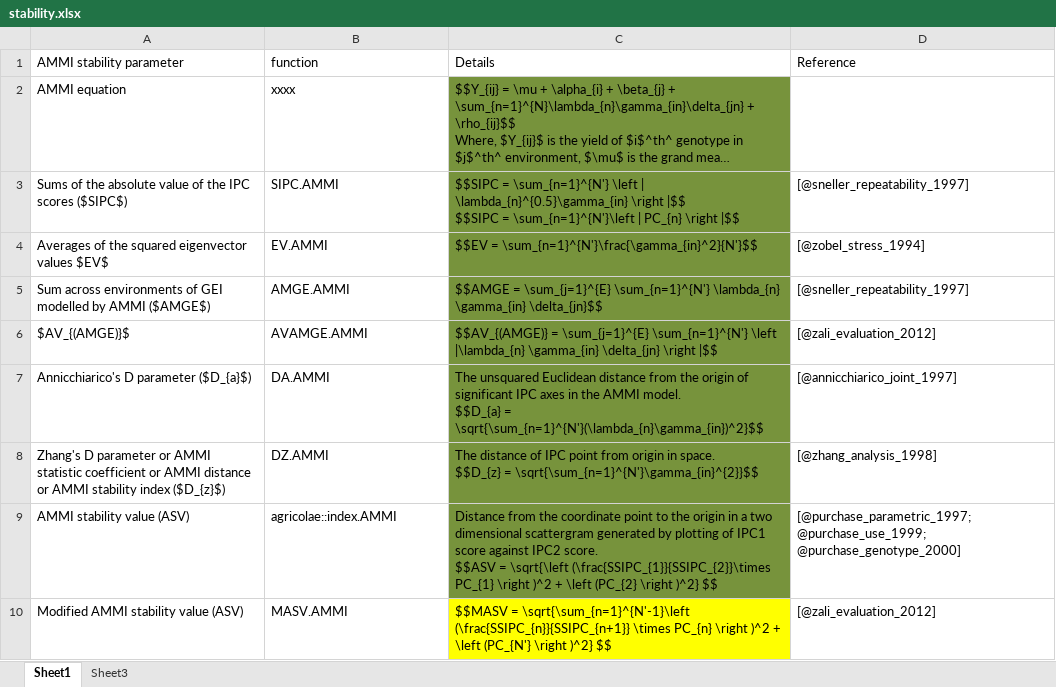
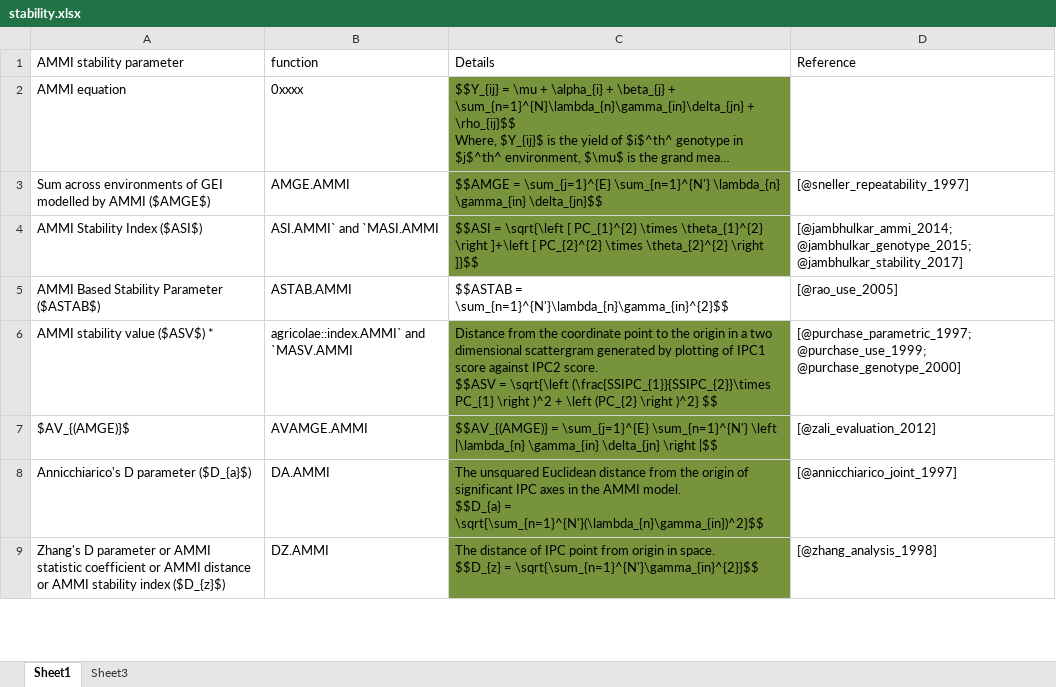
Before and after one commit to ajaygpb/ammistability, an Excel workbook: vignettes/stability.xlsx, sheet Sheet1, drawn as a sheet; only a part is shown; long unchanged cells end in …; values as stored, in another font and other column widths than the file's, no borders; removed rows and columns are numbered as before the commit, all else as after; ↵ is a line break in a cell; the diff covers the shown part only; the diff names each change by its address in the sheet, - before the commit and + after, or states it on an @@ line.

```diff
--- a/vignettes/stability.xlsx (sheet Sheet1)
+++ b/vignettes/stability.xlsx (sheet Sheet1)
-B2 (function): xxxx
+B2 (function): 0xxxx
@@ row 3 moved to row 17: Sums of the absolute value of the IPC sc… @@
@@ row 4 moved to row 10: Averages of the squared eigenvector valu… @@
+row 4: AMMI Stability Index ($ASI$) | ASI.AMMI` and `MASI.AMMI | $$ASI = \sqrt{\left [ PC_{1}^{2} \times \theta_{1}^{2} \right ]+\left [ PC_{2}^{2} \times \theta_{2}^{2} \right ]}$$ | [@jambhulkar_ammi_2014; @jambhulkar_genotype_2015; @jambhulkar_stability_2017]
@@ row 18 moved to row 5: AMMI Based Stability Parameter ($ASTAB$) @@
+row 6: AMMI stability value ($ASV$) * | agricolae::index.AMMI` and `MASV.AMMI | Distance from the coordinate point to the origin in a two dimensional scattergram generated by plotting of IPC1 score against IPC2 score. ↵ $$ASV = \sqrt{\left (\frac{SSIPC_{1}}{SSIPC_{2}}\times PC_{1} \right )^2 + \left (PC_{2} \right )^2} $$ | [@purchase_parametric_1997; @purchase_use_1999; @purchase_genotype_2000]
-row 9: AMMI stability value (ASV) | agricolae::index.AMMI | Distance from the coordinate point to the origin in a two dimensional scattergram generated by plotting of IPC1 score against IPC2 score. ↵ $$ASV = \sqrt{\left (\frac{SSIPC_{1}}{SSIPC_{2}}\times PC_{1} \right )^2 + \left (PC_{2} \right )^2} $$ | [@purchase_parametric_1997; @purchase_use_1999; @purchase_genotype_2000]
-row 10: Modified AMMI stability value (ASV) | MASV.AMMI | $$MASV = \sqrt{\sum_{n=1}^{N'-1}\left (\frac{SSIPC_{n}}{SSIPC_{n+1}} \times PC_{n} \right )^2 + \left (PC_{N'} \right )^2} $$ | [@zali_evaluation_2012]
```
Also changed, not shown: 1 added row, 1 removed row and 1 moved row elsewhere in this sheet, 1 other file.
